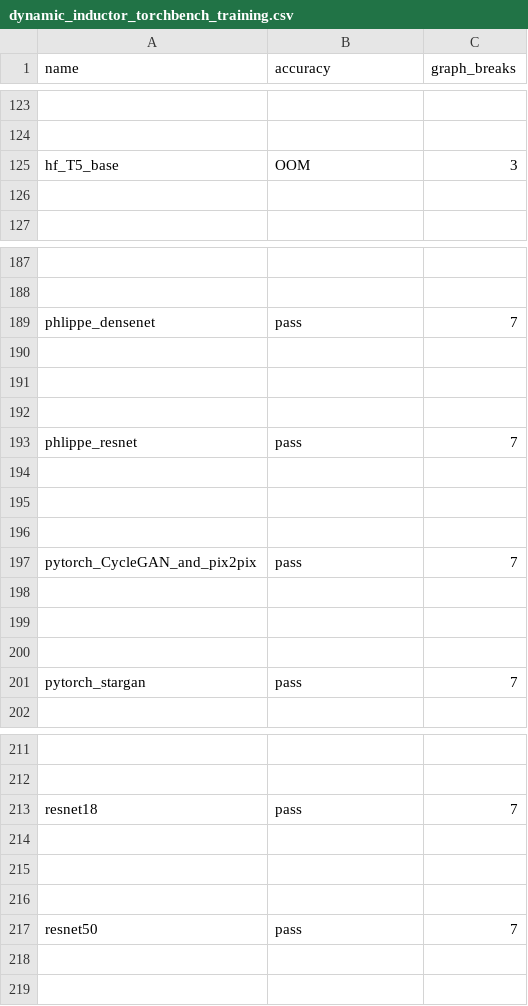
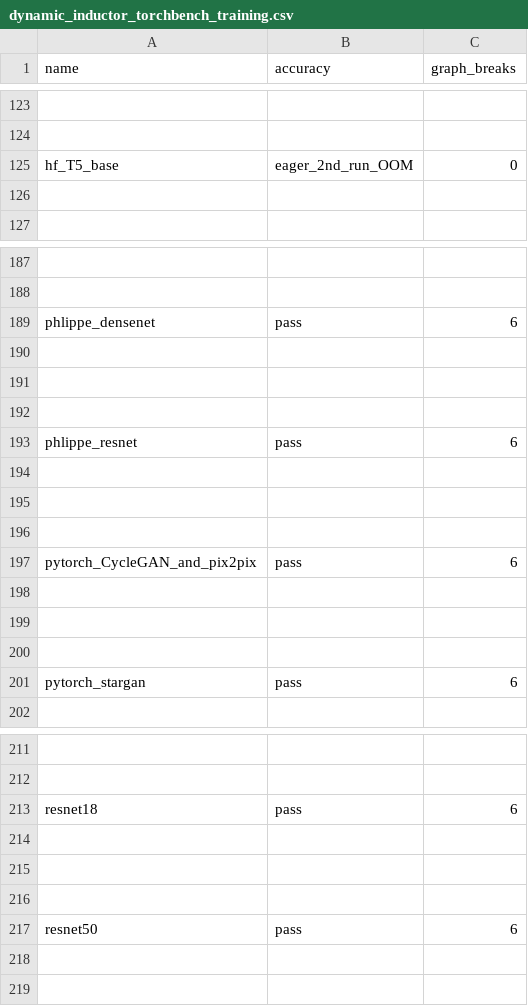
Before and after one commit to AaronWang04/pytorch, a CSV file: benchmarks/dynamo/ci_expected_accuracy/dynamic_inductor_torchbench_training.csv, drawn as a sheet; only a part is shown, gaps mark what is left out; the diff covers the shown part only; the diff names each change by its address in the sheet, - before the commit and + after, or states it on an @@ line.

Commit message:
Re-enable SGD (#117434)
Re-enables the SGD optimizer now that compile times are more reasonable. [Benchmark run](https://github.com/pytorch/pytorch/actions/runs/7511073761)

Pull Request resolved: https://github.com/pytorch/pytorch/pull/117434
Approved by: https://github.com/anijain2305, https://github.com/janeyx99

```diff
--- a/benchmarks/dynamo/ci_expected_accuracy/dynamic_inductor_torchbench_training.csv
+++ b/benchmarks/dynamo/ci_expected_accuracy/dynamic_inductor_torchbench_training.csv
-B125 (accuracy): OOM
+B125 (accuracy): eager_2nd_run_OOM
-C125 (graph_breaks): 3
+C125 (graph_breaks): 0
-C189 (graph_breaks): 7
+C189 (graph_breaks): 6
-C193 (graph_breaks): 7
+C193 (graph_breaks): 6
-C197 (graph_breaks): 7
+C197 (graph_breaks): 6
-C201 (graph_breaks): 7
+C201 (graph_breaks): 6
-C213 (graph_breaks): 7
+C213 (graph_breaks): 6
-C217 (graph_breaks): 7
+C217 (graph_breaks): 6
```
Also changed, not shown: 17 edited cells elsewhere in this file, benchmarks/dynamo/ci_expected_accuracy/aot_eager_huggingface_training.csv, benchmarks/dynamo/ci_expected_accuracy/aot_eager_torchbench_training.csv, 18 other files.
